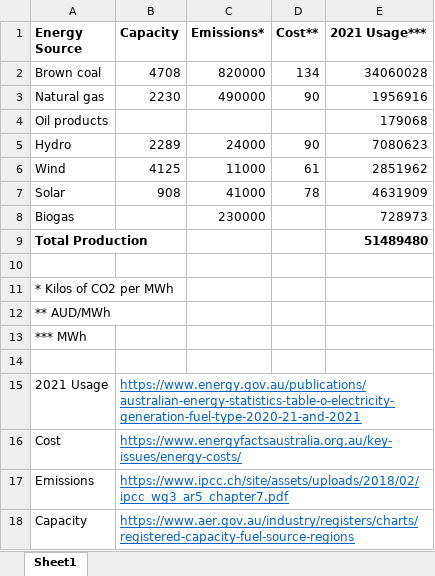
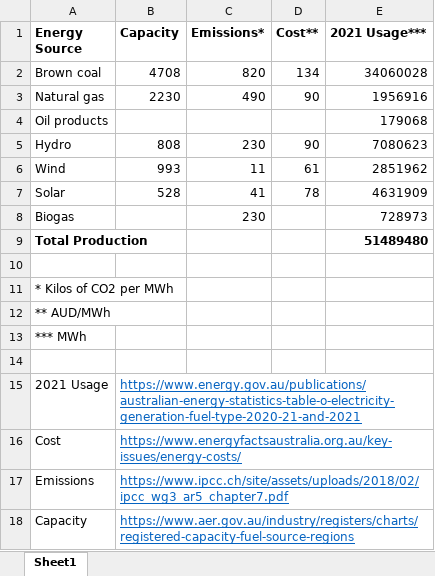
Before and after one commit to tommysalva/ml_proj, an Excel workbook: energy_sources.xlsx, sheet Sheet1, drawn as a sheet; values as stored, in another font and other column widths than the file's, no borders; the diff names each change by its address in the sheet, - before the commit and + after, or states it on an @@ line.

```diff
--- a/energy_sources.xlsx (sheet Sheet1)
+++ b/energy_sources.xlsx (sheet Sheet1)
-C2 (Emissions*): 820000
+C2 (Emissions*): 820
-C3 (Emissions*): 490000
+C3 (Emissions*): 490
-B5 (Capacity): 2289
+B5 (Capacity): 808
-C5 (Emissions*): 24000
+C5 (Emissions*): 230
-B6 (Capacity): 4125
+B6 (Capacity): 993
-C6 (Emissions*): 11000
+C6 (Emissions*): 11
-B7 (Capacity): 908
+B7 (Capacity): 528
-C7 (Emissions*): 41000
+C7 (Emissions*): 41
-C8 (Emissions*): 230000
+C8 (Emissions*): 230
```
Also changed, not shown: 3 other files.
